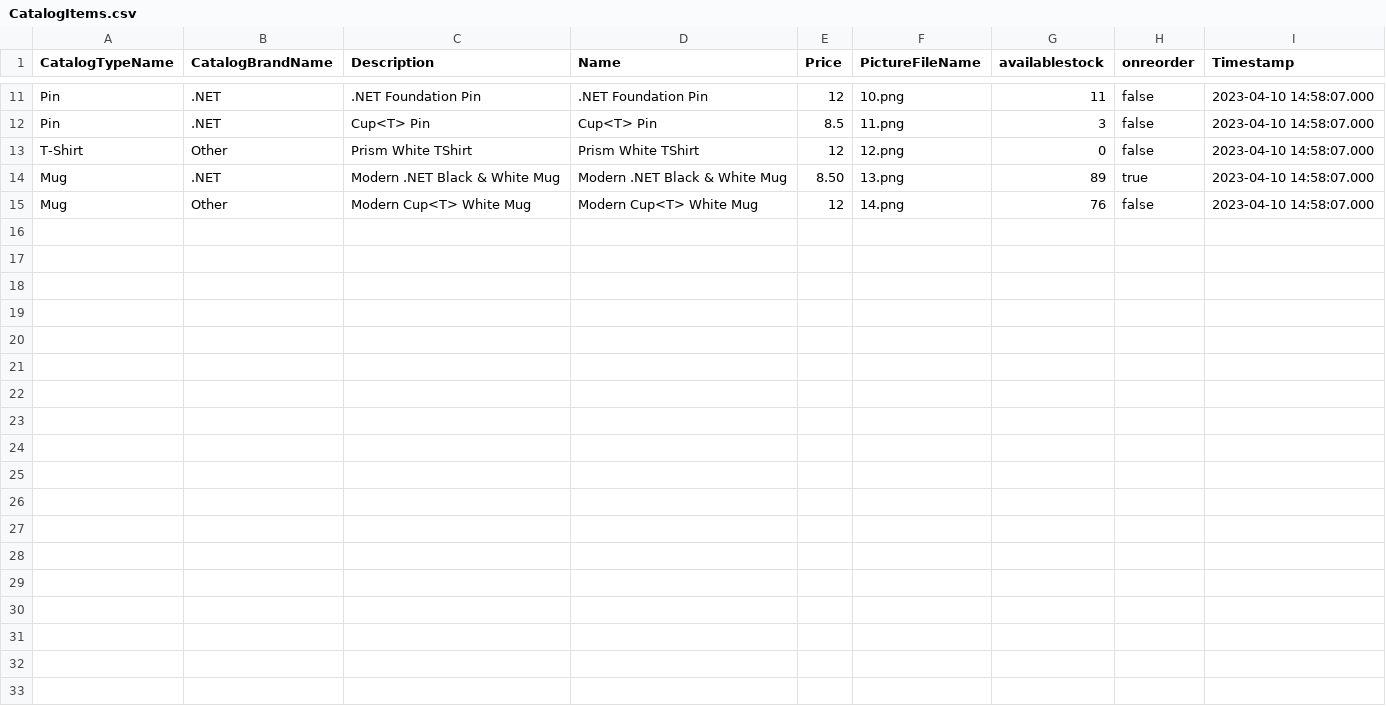
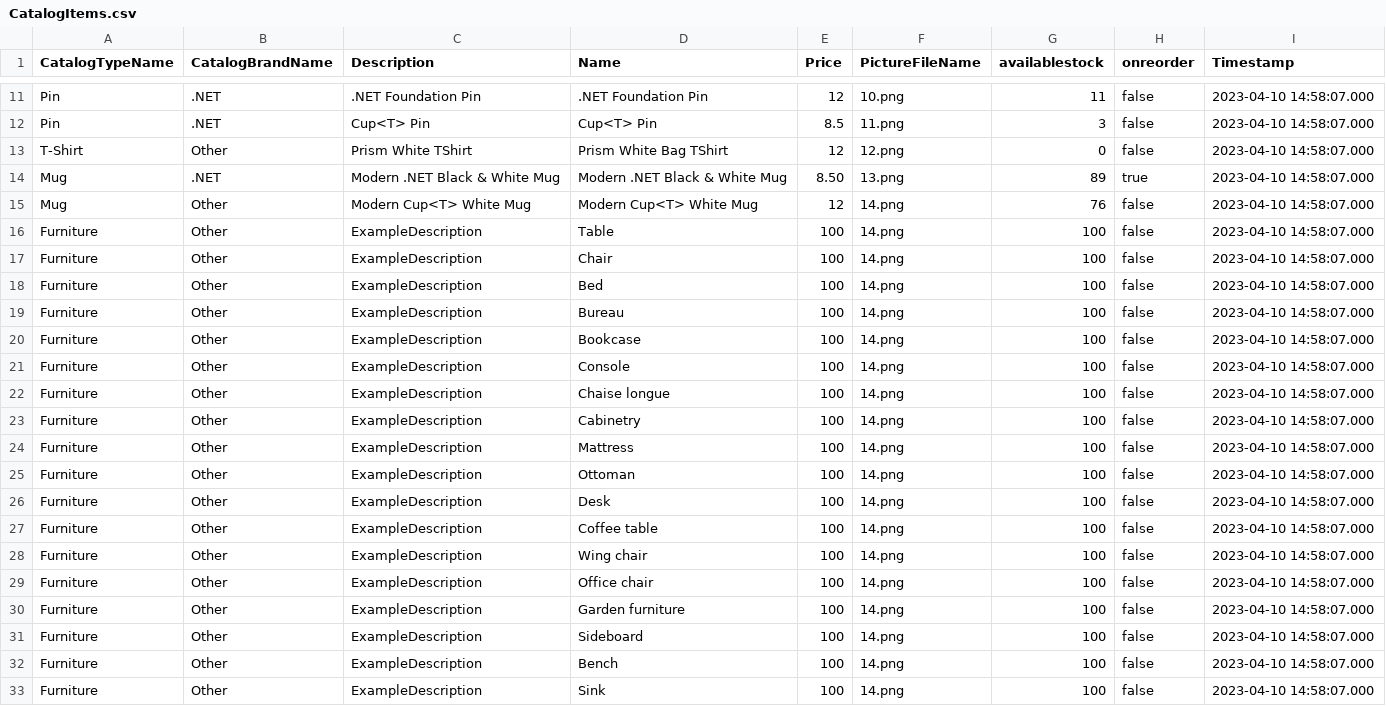
Before and after one commit to Senpawaii/eShopOnContainersThesis, a CSV file: src/Services/Catalog/Catalog.API/Setup/CatalogItems.csv, drawn as a sheet; only a part is shown, gaps mark what is left out.

Commit message:
Changes: - Bugfix: Basket Service URI generation: products with "&" in the name should be encoded as "%26" - Disabled Debug logs - Augmented Catalog/ Discount seed CSVs - Bugfix: Discount.API csproj did not correctly include Setup directory - Updated Anomaly Detection script. - Extended GeneratePlot scripts to account for multiple test data (different plot lines) - Extended UpdatePriceDiscount / Read Basket script test to include the possibility to execute low contention runs.

```diff
--- a/src/Services/Catalog/Catalog.API/Setup/CatalogItems.csv
+++ b/src/Services/Catalog/Catalog.API/Setup/CatalogItems.csv
@@ -12,4 +12,22 @@ Pin,.NET,.NET Foundation Pin,.NET Foundation Pin,12,10.png,11,false,2023-04-10 1
 Pin,.NET,Cup<T> Pin,Cup<T> Pin,8.5,11.png,3,false,2023-04-10 14:58:07.000
-T-Shirt,Other,Prism White TShirt,Prism White TShirt,12,12.png,0,false,2023-04-10 14:58:07.000
+T-Shirt,Other,Prism White TShirt,Prism White Bag TShirt,12,12.png,0,false,2023-04-10 14:58:07.000
 Mug,.NET,Modern .NET Black & White Mug,Modern .NET Black & White Mug,8.50,13.png,89,true,2023-04-10 14:58:07.000
 Mug,Other,Modern Cup<T> White Mug,Modern Cup<T> White Mug,12,14.png,76,false,2023-04-10 14:58:07.000
+Furniture,Other,ExampleDescription,Table,100,14.png,100,false,2023-04-10 14:58:07.000
+Furniture,Other,ExampleDescription,Chair,100,14.png,100,false,2023-04-10 14:58:07.000
+Furniture,Other,ExampleDescription,Bed,100,14.png,100,false,2023-04-10 14:58:07.000
+Furniture,Other,ExampleDescription,Bureau,100,14.png,100,false,2023-04-10 14:58:07.000
+Furniture,Other,ExampleDescription,Bookcase,100,14.png,100,false,2023-04-10 14:58:07.000
+Furniture,Other,ExampleDescription,Console,100,14.png,100,false,2023-04-10 14:58:07.000
+Furniture,Other,ExampleDescription,Chaise longue,100,14.png,100,false,2023-04-10 14:58:07.000
+Furniture,Other,ExampleDescription,Cabinetry,100,14.png,100,false,2023-04-10 14:58:07.000
+Furniture,Other,ExampleDescription,Mattress,100,14.png,100,false,2023-04-10 14:58:07.000
+Furniture,Other,ExampleDescription,Ottoman,100,14.png,100,false,2023-04-10 14:58:07.000
+Furniture,Other,ExampleDescription,Desk,100,14.png,100,false,2023-04-10 14:58:07.000
+Furniture,Other,ExampleDescription,Coffee table,100,14.png,100,false,2023-04-10 14:58:07.000
+Furniture,Other,ExampleDescription,Wing chair,100,14.png,100,false,2023-04-10 14:58:07.000
+Furniture,Other,ExampleDescription,Office chair,100,14.png,100,false,2023-04-10 14:58:07.000
+Furniture,Other,ExampleDescription,Garden furniture,100,14.png,100,false,2023-04-10 14:58:07.000
+Furniture,Other,ExampleDescription,Sideboard,100,14.png,100,false,2023-04-10 14:58:07.000
+Furniture,Other,ExampleDescription,Bench,100,14.png,100,false,2023-04-10 14:58:07.000
+Furniture,Other,ExampleDescription,Sink,100,14.png,100,false,2023-04-10 14:58:07.000
```
Also changed, not shown: 15 other files.
